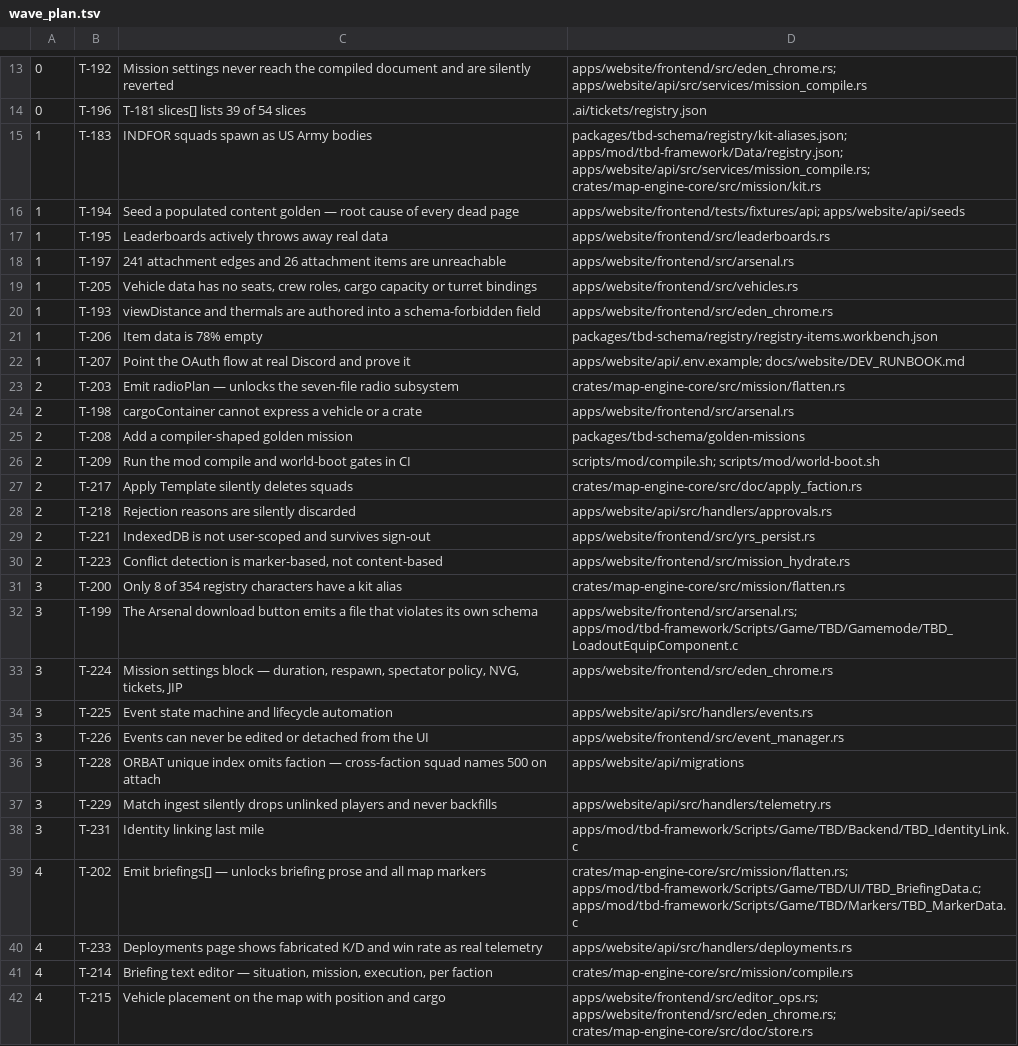
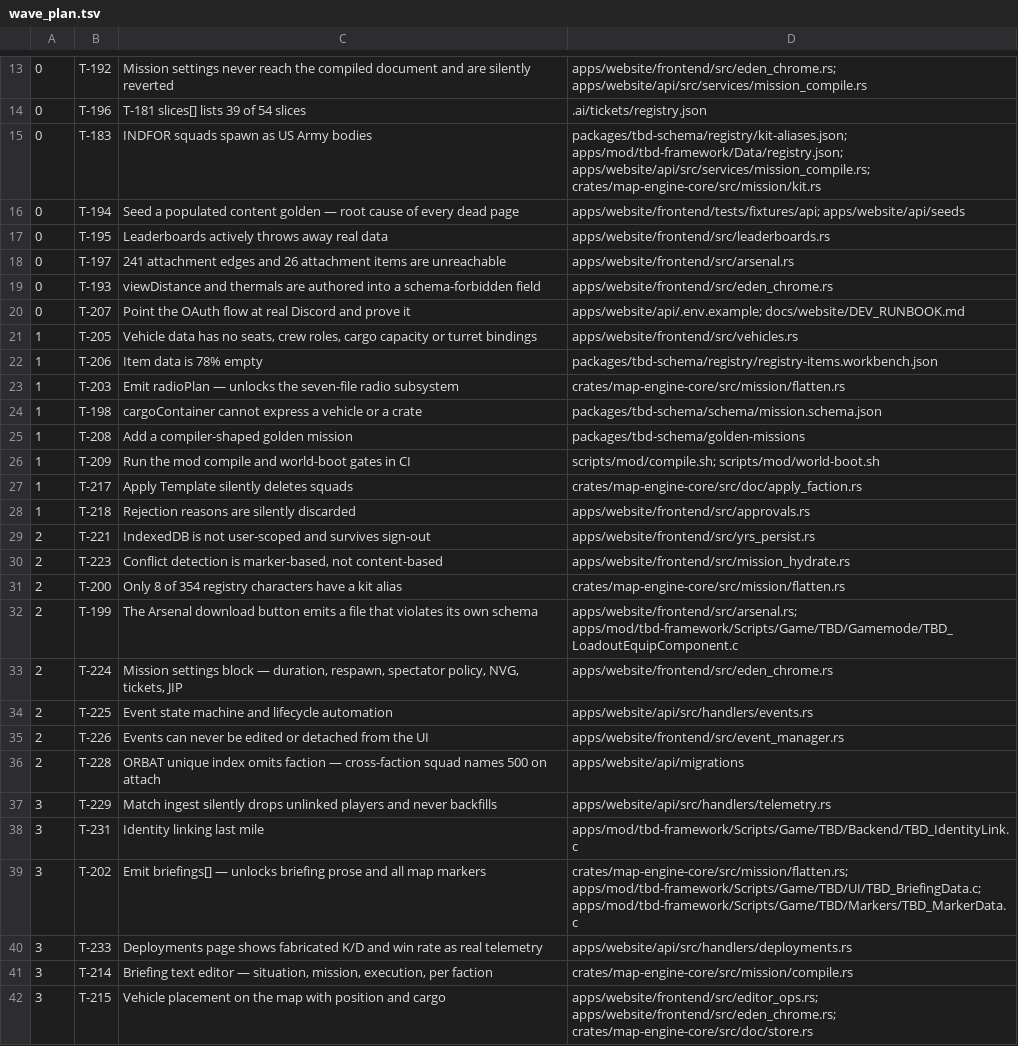
Before and after one commit to darkforce09/TBD-reforger, a TSV file: docs/platform/wave_plan.tsv, drawn as a sheet; only a part is shown, gaps mark what is left out; removed rows and columns are numbered as before the commit, all else as after; the diff covers the shown part only; the diff names each change by its address in the sheet, - before the commit and + after, or states it on an @@ line.

```diff
--- a/docs/platform/wave_plan.tsv
+++ b/docs/platform/wave_plan.tsv
-A15:A18: 1
+A15:A18: 0
+row 19: 0 | T-193 | viewDistance and thermals are authored into a schema-forbidden field | apps/website/frontend/src/eden_chrome.rs
+row 20: 0 | T-207 | Point the OAuth flow at real Discord and prove it | apps/website/api/.env.example; docs/website/DEV_RUNBOOK.md
-row 20: 1 | T-193 | viewDistance and thermals are authored into a schema-forbidden field | apps/website/frontend/src/eden_chrome.rs
-row 22: 1 | T-207 | Point the OAuth flow at real Discord and prove it | apps/website/api/.env.example; docs/website/DEV_RUNBOOK.md
-A23:A28: 2
+A23:A28: 1
-D24: apps/website/frontend/src/arsenal.rs
+D24: packages/tbd-schema/schema/mission.schema.json
-D28: apps/website/api/src/handlers/approvals.rs
+D28: apps/website/frontend/src/approvals.rs
-A31:A36: 3
+A31:A36: 2
-A39:A42: 4
+A39:A42: 3
```
Also changed, not shown: 56 edited cells elsewhere in this file.
